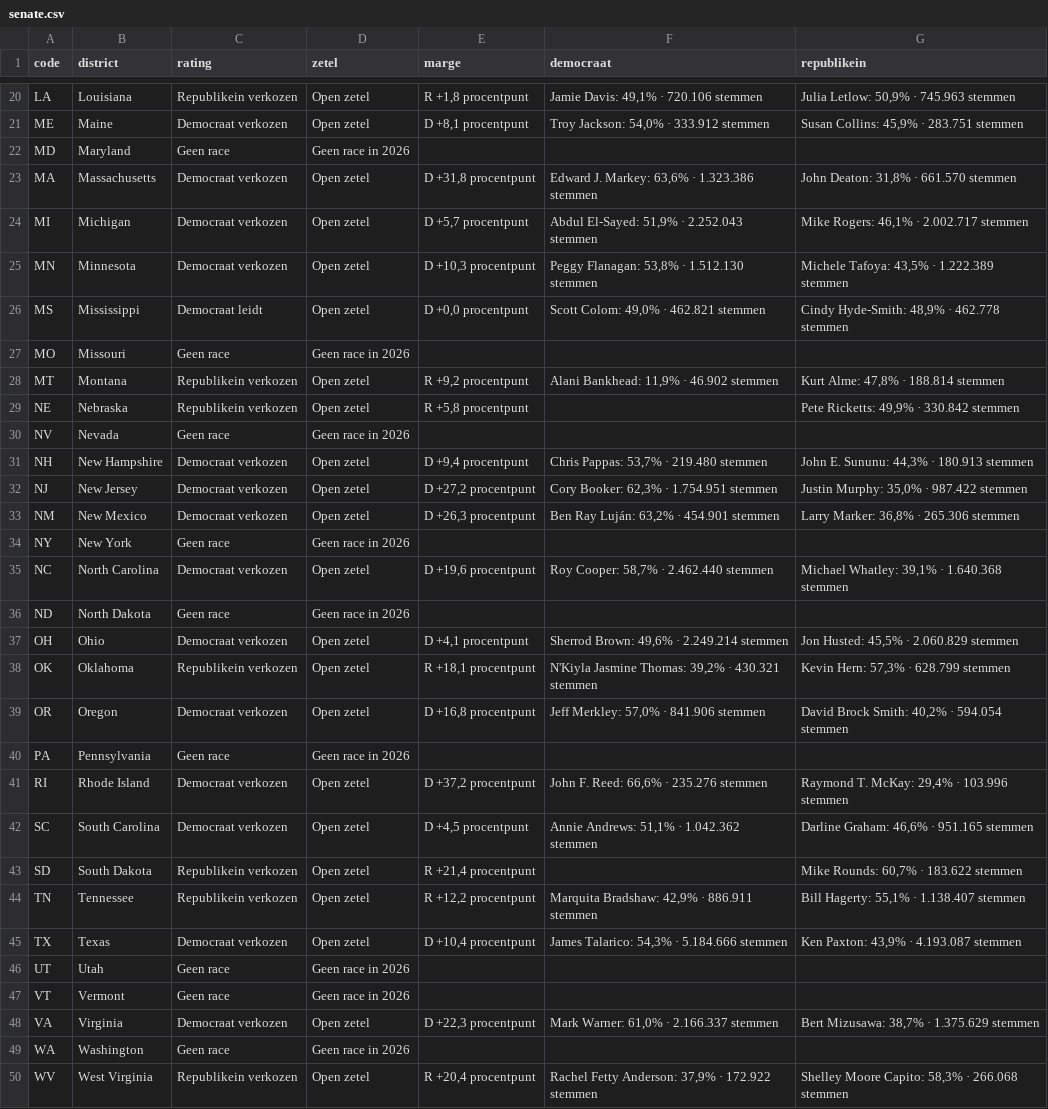
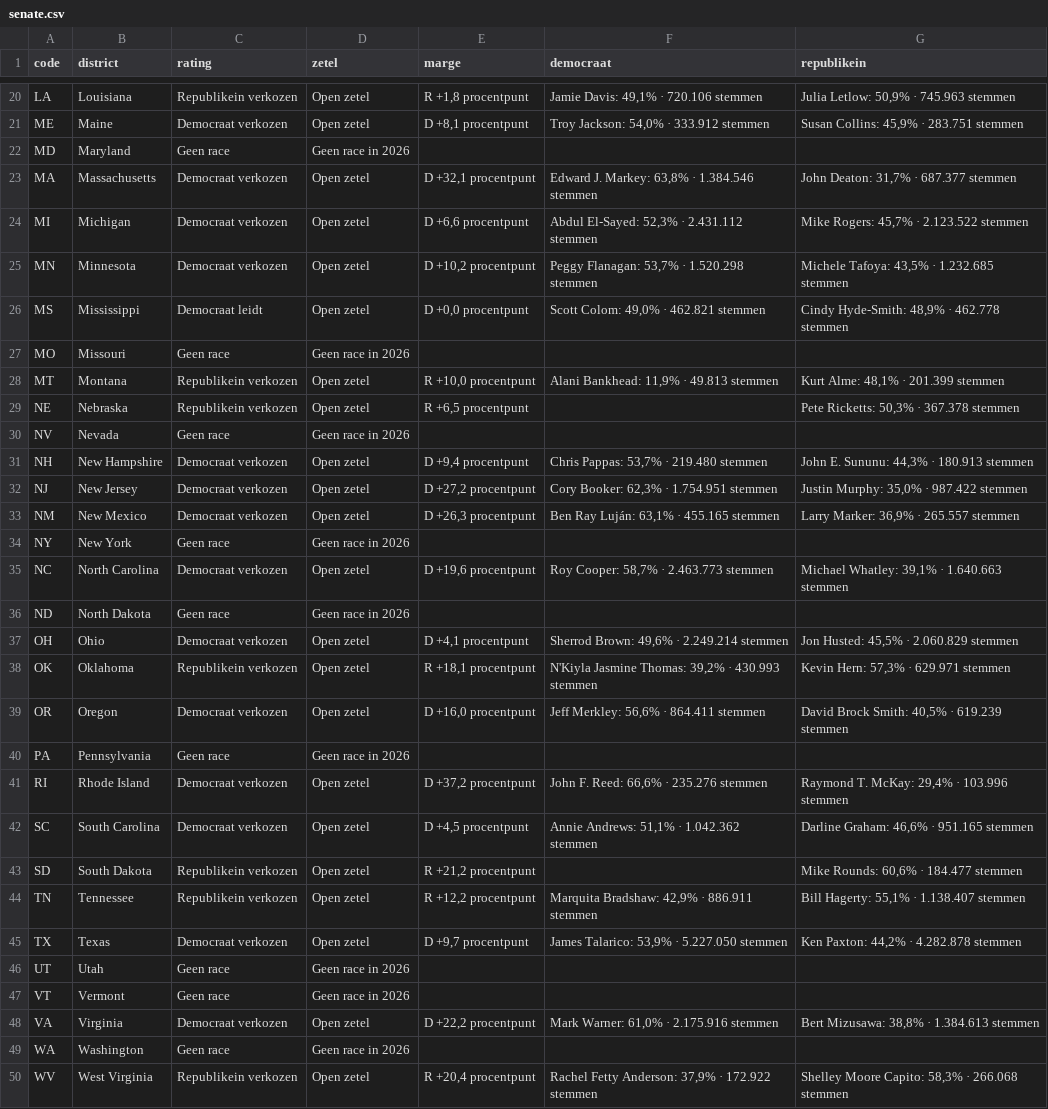
Before and after one commit to bartdeneveds-blip/Repository-name-us-midterms-2026, a CSV file: data/senate.csv, drawn as a sheet; only a part is shown, gaps mark what is left out; the diff covers the shown part only.

```diff
--- a/data/senate.csv
+++ b/data/senate.csv
@@ -22,9 +22,9 @@ ME,Maine,Democraat verkozen,Open zetel,"D +8,1 procentpunt","Troy Jackson: 54,0%
 MD,Maryland,Geen race,Geen race in 2026,,,
-MA,Massachusetts,Democraat verkozen,Open zetel,"D +31,8 procentpunt","Edward J. Markey: 63,6% · 1.323.386 stemmen","John Deaton: 31,8% · 661.570 stemmen"
-MI,Michigan,Democraat verkozen,Open zetel,"D +5,7 procentpunt","Abdul El-Sayed: 51,9% · 2.252.043 stemmen","Mike Rogers: 46,1% · 2.002.717 stemmen"
-MN,Minnesota,Democraat verkozen,Open zetel,"D +10,3 procentpunt","Peggy Flanagan: 53,8% · 1.512.130 stemmen","Michele Tafoya: 43,5% · 1.222.389 stemmen"
+MA,Massachusetts,Democraat verkozen,Open zetel,"D +32,1 procentpunt","Edward J. Markey: 63,8% · 1.384.546 stemmen","John Deaton: 31,7% · 687.377 stemmen"
+MI,Michigan,Democraat verkozen,Open zetel,"D +6,6 procentpunt","Abdul El-Sayed: 52,3% · 2.431.112 stemmen","Mike Rogers: 45,7% · 2.123.522 stemmen"
+MN,Minnesota,Democraat verkozen,Open zetel,"D +10,2 procentpunt","Peggy Flanagan: 53,7% · 1.520.298 stemmen","Michele Tafoya: 43,5% · 1.232.685 stemmen"
 MS,Mississippi,Democraat leidt,Open zetel,"D +0,0 procentpunt","Scott Colom: 49,0% · 462.821 stemmen","Cindy Hyde-Smith: 48,9% · 462.778 stemmen"
 MO,Missouri,Geen race,Geen race in 2026,,,
-MT,Montana,Republikein verkozen,Open zetel,"R +9,2 procentpunt","Alani Bankhead: 11,9% · 46.902 stemmen","Kurt Alme: 47,8% · 188.814 stemmen"
-NE,Nebraska,Republikein verkozen,Open zetel,"R +5,8 procentpunt",,"Pete Ricketts: 49,9% · 330.842 stemmen"
+MT,Montana,Republikein verkozen,Open zetel,"R +10,0 procentpunt","Alani Bankhead: 11,9% · 49.813 stemmen","Kurt Alme: 48,1% · 201.399 stemmen"
+NE,Nebraska,Republikein verkozen,Open zetel,"R +6,5 procentpunt",,"Pete Ricketts: 50,3% · 367.378 stemmen"
 NV,Nevada,Geen race,Geen race in 2026,,,
@@ -32,9 +32,9 @@ NH,New Hampshire,Democraat verkozen,Open zetel,"D +9,4 procentpunt","Chris Pappa
 NJ,New Jersey,Democraat verkozen,Open zetel,"D +27,2 procentpunt","Cory Booker: 62,3% · 1.754.951 stemmen","Justin Murphy: 35,0% · 987.422 stemmen"
-NM,New Mexico,Democraat verkozen,Open zetel,"D +26,3 procentpunt","Ben Ray Luján: 63,2% · 454.901 stemmen","Larry Marker: 36,8% · 265.306 stemmen"
+NM,New Mexico,Democraat verkozen,Open zetel,"D +26,3 procentpunt","Ben Ray Luján: 63,1% · 455.165 stemmen","Larry Marker: 36,9% · 265.557 stemmen"
 NY,New York,Geen race,Geen race in 2026,,,
-NC,North Carolina,Democraat verkozen,Open zetel,"D +19,6 procentpunt","Roy Cooper: 58,7% · 2.462.440 stemmen","Michael Whatley: 39,1% · 1.640.368 stemmen"
+NC,North Carolina,Democraat verkozen,Open zetel,"D +19,6 procentpunt","Roy Cooper: 58,7% · 2.463.773 stemmen","Michael Whatley: 39,1% · 1.640.663 stemmen"
 ND,North Dakota,Geen race,Geen race in 2026,,,
 OH,Ohio,Democraat verkozen,Open zetel,"D +4,1 procentpunt","Sherrod Brown: 49,6% · 2.249.214 stemmen","Jon Husted: 45,5% · 2.060.829 stemmen"
-OK,Oklahoma,Republikein verkozen,Open zetel,"R +18,1 procentpunt","N'Kiyla Jasmine Thomas: 39,2% · 430.321 stemmen","Kevin Hern: 57,3% · 628.799 stemmen"
-OR,Oregon,Democraat verkozen,Open zetel,"D +16,8 procentpunt","Jeff Merkley: 57,0% · 841.906 stemmen","David Brock Smith: 40,2% · 594.054 stemmen"
+OK,Oklahoma,Republikein verkozen,Open zetel,"R +18,1 procentpunt","N'Kiyla Jasmine Thomas: 39,2% · 430.993 stemmen","Kevin Hern: 57,3% · 629.971 stemmen"
+OR,Oregon,Democraat verkozen,Open zetel,"D +16,0 procentpunt","Jeff Merkley: 56,6% · 864.411 stemmen","David Brock Smith: 40,5% · 619.239 stemmen"
 PA,Pennsylvania,Geen race,Geen race in 2026,,,
@@ -42,8 +42,8 @@ RI,Rhode Island,Democraat verkozen,Open zetel,"D +37,2 procentpunt","John F. Ree
 SC,South Carolina,Democraat verkozen,Open zetel,"D +4,5 procentpunt","Annie Andrews: 51,1% · 1.042.362 stemmen","Darline Graham: 46,6% · 951.165 stemmen"
-SD,South Dakota,Republikein verkozen,Open zetel,"R +21,4 procentpunt",,"Mike Rounds: 60,7% · 183.622 stemmen"
+SD,South Dakota,Republikein verkozen,Open zetel,"R +21,2 procentpunt",,"Mike Rounds: 60,6% · 184.477 stemmen"
 TN,Tennessee,Republikein verkozen,Open zetel,"R +12,2 procentpunt","Marquita Bradshaw: 42,9% · 886.911 stemmen","Bill Hagerty: 55,1% · 1.138.407 stemmen"
-TX,Texas,Democraat verkozen,Open zetel,"D +10,4 procentpunt","James Talarico: 54,3% · 5.184.666 stemmen","Ken Paxton: 43,9% · 4.193.087 stemmen"
+TX,Texas,Democraat verkozen,Open zetel,"D +9,7 procentpunt","James Talarico: 53,9% · 5.227.050 stemmen","Ken Paxton: 44,2% · 4.282.878 stemmen"
 UT,Utah,Geen race,Geen race in 2026,,,
 VT,Vermont,Geen race,Geen race in 2026,,,
-VA,Virginia,Democraat verkozen,Open zetel,"D +22,3 procentpunt","Mark Warner: 61,0% · 2.166.337 stemmen","Bert Mizusawa: 38,7% · 1.375.629 stemmen"
+VA,Virginia,Democraat verkozen,Open zetel,"D +22,2 procentpunt","Mark Warner: 61,0% · 2.175.916 stemmen","Bert Mizusawa: 38,8% · 1.384.613 stemmen"
 WA,Washington,Geen race,Geen race in 2026,,,
```
Also changed, not shown: 19 edited cells elsewhere in this file, data/house.csv, 2 other files.
